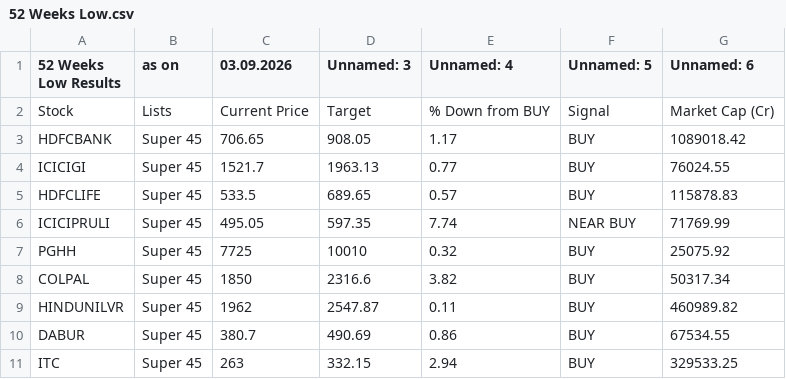
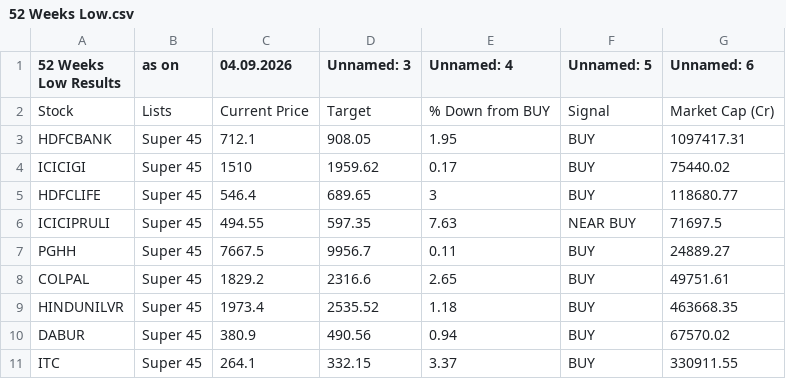
Before and after one commit to mojiburrahaman25/stock-output, a CSV file: 52 Weeks Low.csv, drawn as a sheet; only a part is shown; the diff covers the shown part only.

```diff
--- a/52 Weeks Low.csv
+++ b/52 Weeks Low.csv
@@ -1,11 +1,11 @@
-52 Weeks Low Results,as on,03.09.2026,Unnamed: 3,Unnamed: 4,Unnamed: 5,Unnamed: 6
+52 Weeks Low Results,as on,04.09.2026,Unnamed: 3,Unnamed: 4,Unnamed: 5,Unnamed: 6
 Stock,Lists,Current Price,Target,% Down from BUY,Signal,Market Cap (Cr)
-HDFCBANK,Super 45,706.65,908.05,1.17,BUY,1089018.42
-ICICIGI,Super 45,1521.7,1963.13,0.77,BUY,76024.55
-HDFCLIFE,Super 45,533.5,689.65,0.57,BUY,115878.83
-ICICIPRULI,Super 45,495.05,597.35,7.74,NEAR BUY,71769.99
-PGHH,Super 45,7725,10010,0.32,BUY,25075.92
-COLPAL,Super 45,1850,2316.6,3.82,BUY,50317.34
-HINDUNILVR,Super 45,1962,2547.87,0.11,BUY,460989.82
-DABUR,Super 45,380.7,490.69,0.86,BUY,67534.55
-ITC,Super 45,263,332.15,2.94,BUY,329533.25
+HDFCBANK,Super 45,712.1,908.05,1.95,BUY,1097417.31
+ICICIGI,Super 45,1510,1959.62,0.17,BUY,75440.02
+HDFCLIFE,Super 45,546.4,689.65,3,BUY,118680.77
+ICICIPRULI,Super 45,494.55,597.35,7.63,NEAR BUY,71697.5
+PGHH,Super 45,7667.5,9956.7,0.11,BUY,24889.27
+COLPAL,Super 45,1829.2,2316.6,2.65,BUY,49751.61
+HINDUNILVR,Super 45,1973.4,2535.52,1.18,BUY,463668.35
+DABUR,Super 45,380.9,490.56,0.94,BUY,67570.02
+ITC,Super 45,264.1,332.15,3.37,BUY,330911.55
```
Also changed, not shown: 2 added rows, 1 removed row and 34 edited cells elsewhere in this file, BUY List.csv, CUP Pattern.csv, 6 other files.
